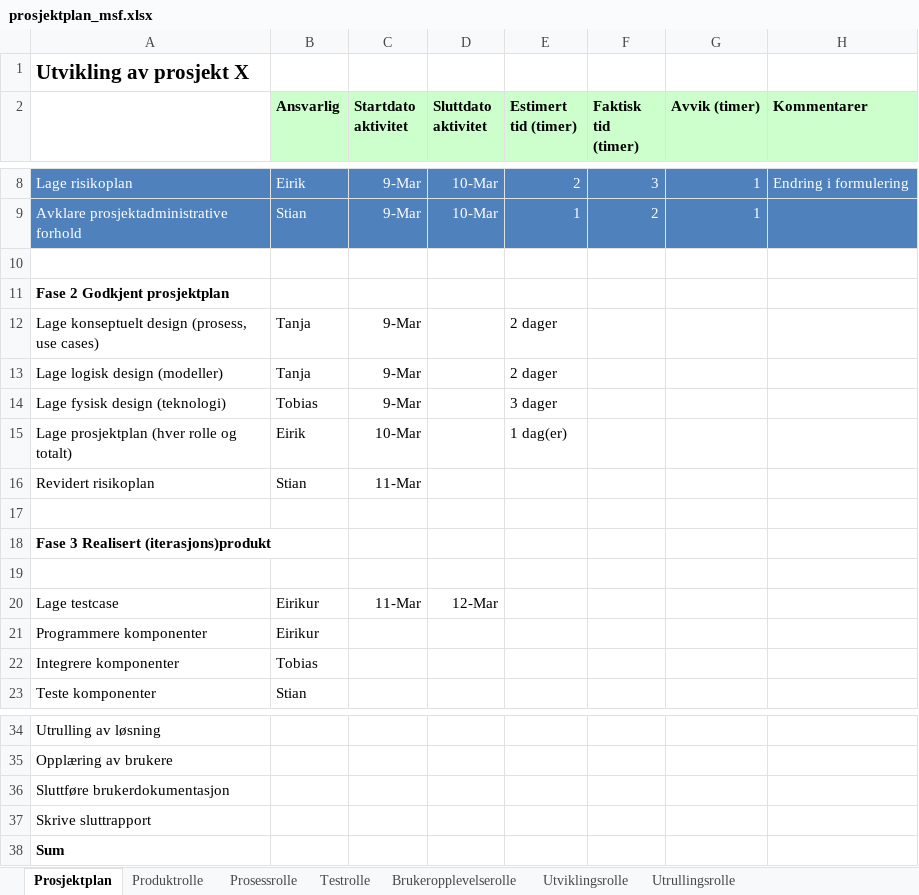
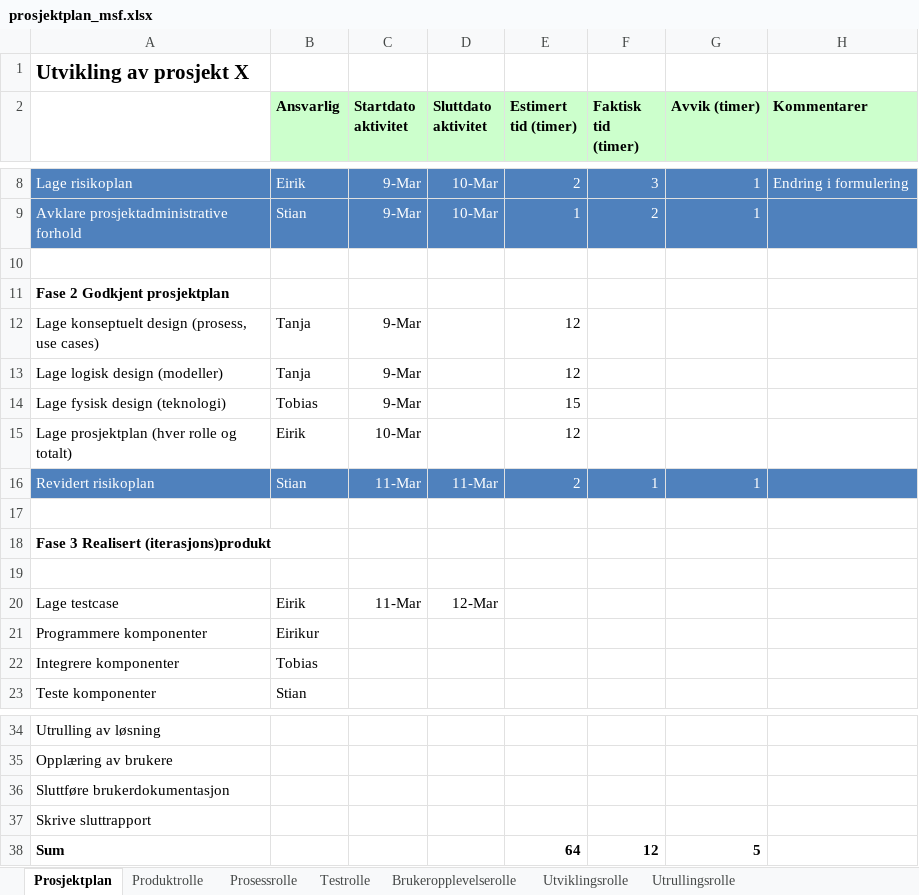
Before and after one commit to Brenin/PJ2100-Gruppe21, an Excel workbook: prosjektplan_msf.xlsx, sheet Prosjektplan, drawn as a sheet; only a part is shown, gaps mark what is left out; values as stored, in another font and other column widths than the file's, no borders; the diff names each change by its address in the sheet, - before the commit and + after, or states it on an @@ line.

Commit message:
oppdatering av design og info. Fase 1 ferdig

```diff
--- a/prosjektplan_msf.xlsx (sheet Prosjektplan)
+++ b/prosjektplan_msf.xlsx (sheet Prosjektplan)
-E12:E13 (Estimert tid (timer)): 2 dager
+E12:E13 (Estimert tid (timer)): 12
-E14 (Estimert tid (timer)): 3 dager
+E14 (Estimert tid (timer)): 15
-E15 (Estimert tid (timer)): 1 dag(er)
+E15 (Estimert tid (timer)): 12
-A16:H16 fill: none
+A16:H16 fill: #4F81BD
-A16:C16 text colour: black
+A16:C16 text colour: #FFFFFF
-D16 (Sluttdato aktivitet): (empty)
+D16 (Sluttdato aktivitet): 11-Mar
-E16 (Estimert tid (timer)): (empty)
+E16 (Estimert tid (timer)): 2
-F16 (Faktisk tid (timer)): (empty)
+F16 (Faktisk tid (timer)): 1
-G16 (Avvik (timer)): (empty)
+G16 (Avvik (timer)): 1
-B20 (Ansvarlig): Eirikur
+B20 (Ansvarlig): Eirik
-E38 (Estimert tid (timer)): (empty)
+E38 (Estimert tid (timer)): 64
-F38 (Faktisk tid (timer)): (empty)
+F38 (Faktisk tid (timer)): 12
-G38 (Avvik (timer)): (empty)
+G38 (Avvik (timer)): 5
```
